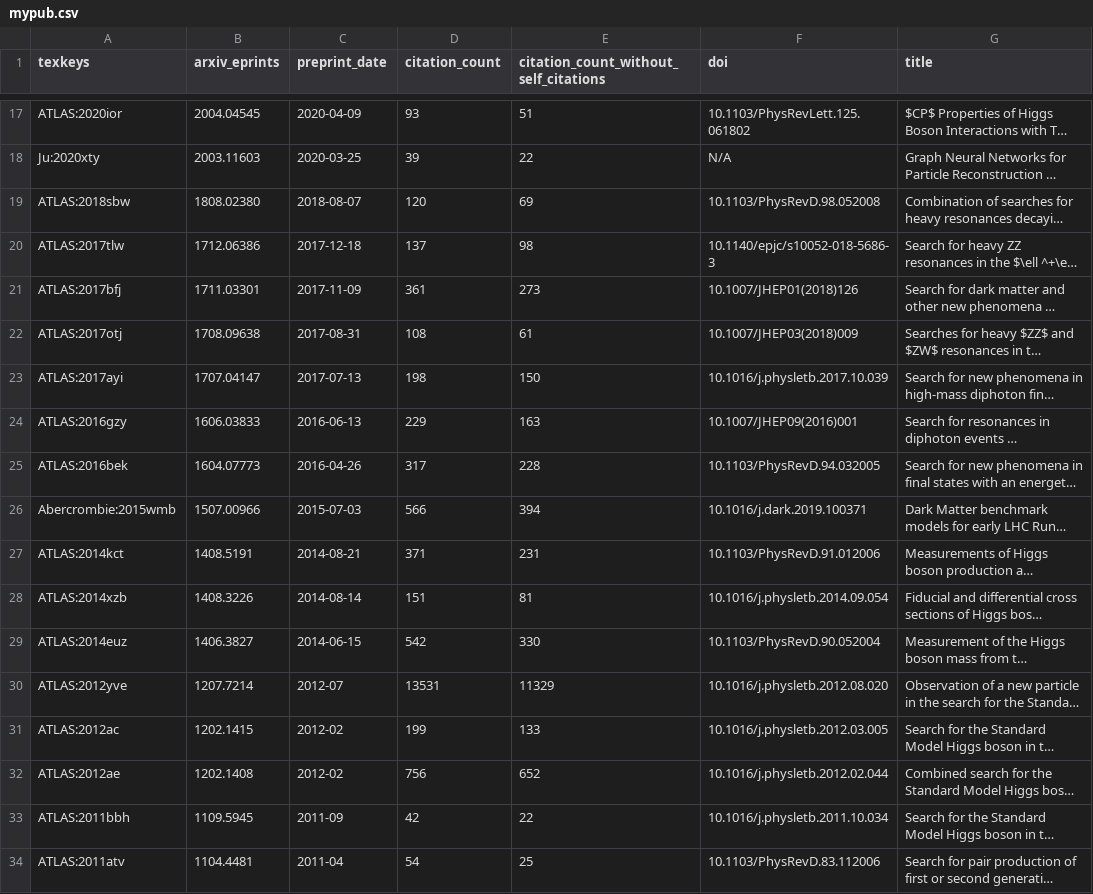
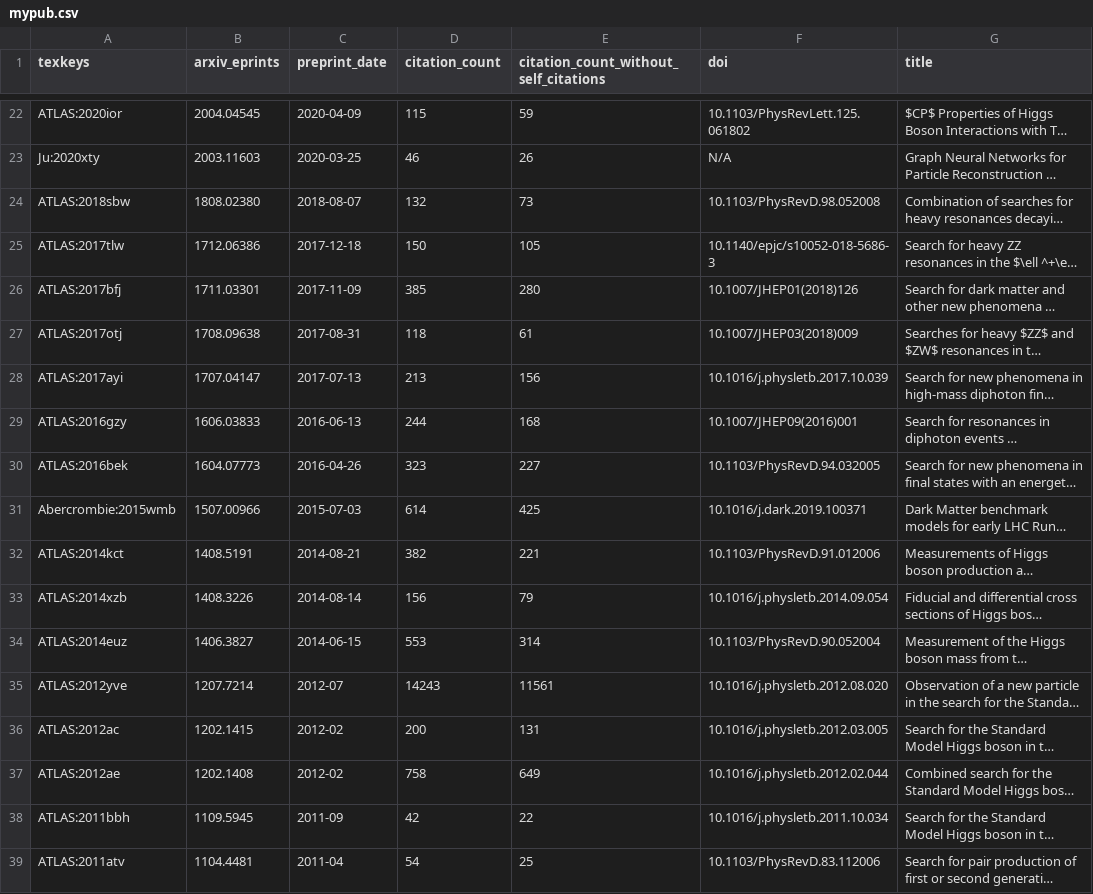
Before and after one commit to xju2/inspire-hep, a CSV file: publications/mypub.csv, drawn as a sheet; only a part is shown, gaps mark what is left out; long unchanged cells end in …; addresses are those after the commit; the diff covers the shown part only; the diff names each change by its address in the sheet, - before the commit and + after, or states it on an @@ line.

```diff
--- a/publications/mypub.csv
+++ b/publications/mypub.csv
-D22 (citation_count): 93
+D22 (citation_count): 115
-E22: 51
+E22: 59
-D23 (citation_count): 39
+D23 (citation_count): 46
-E23: 22
+E23: 26
-D24 (citation_count): 120
+D24 (citation_count): 132
-E24: 69
+E24: 73
-D25 (citation_count): 137
+D25 (citation_count): 150
-E25: 98
+E25: 105
-D26 (citation_count): 361
+D26 (citation_count): 385
-E26: 273
+E26: 280
-D27 (citation_count): 108
+D27 (citation_count): 118
-D28 (citation_count): 198
+D28 (citation_count): 213
-E28: 150
+E28: 156
-D29 (citation_count): 229
+D29 (citation_count): 244
-E29: 163
+E29: 168
-D30 (citation_count): 317
+D30 (citation_count): 323
-E30: 228
+E30: 227
-D31 (citation_count): 566
+D31 (citation_count): 614
-E31: 394
+E31: 425
-D32 (citation_count): 371
+D32 (citation_count): 382
-E32: 231
+E32: 221
-D33 (citation_count): 151
+D33 (citation_count): 156
-E33: 81
+E33: 79
-D34 (citation_count): 542
+D34 (citation_count): 553
-E34: 330
+E34: 314
-D35 (citation_count): 13531
+D35 (citation_count): 14243
-E35: 11329
+E35: 11561
-D36 (citation_count): 199
+D36 (citation_count): 200
-E36: 133
+E36: 131
-D37 (citation_count): 756
+D37 (citation_count): 758
-E37: 652
+E37: 649
```
Also changed, not shown: 5 added rows and 28 edited cells elsewhere in this file, 15 other files.
